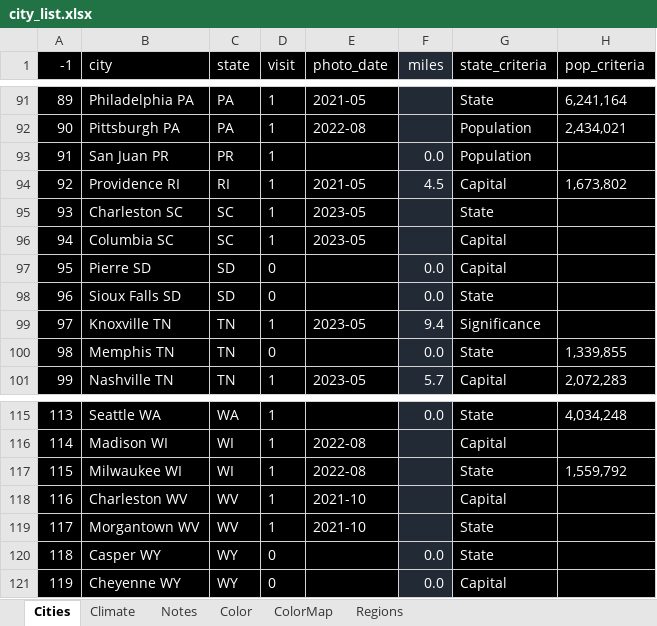
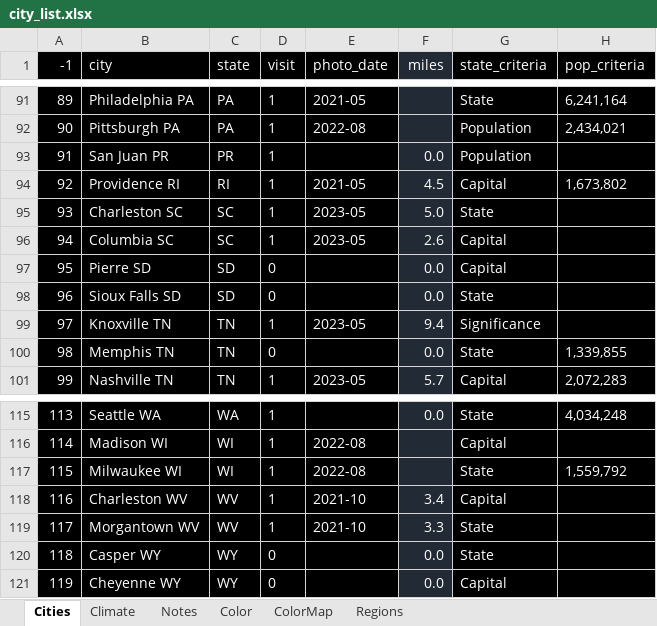
Before and after one commit to sjoshuam/roadtrips, an Excel workbook: io_in/city_list.xlsx, sheet Cities, drawn as a sheet; only a part is shown, gaps mark what is left out; values as stored, in another font and other column widths than the file's, no borders; the diff covers the shown part only; the diff names each change by its address in the sheet, - before the commit and + after, or states it on an @@ line.

```diff
--- a/io_in/city_list.xlsx (sheet Cities)
+++ b/io_in/city_list.xlsx (sheet Cities)
-F95 (miles): (empty)
+F95 (miles): 5.0
-F96 (miles): (empty)
+F96 (miles): 2.6
-F118 (miles): (empty)
+F118 (miles): 3.4
-F119 (miles): (empty)
+F119 (miles): 3.3
```
Also changed, not shown: 12 edited cells elsewhere in this sheet, sheet Color, 4 other files.
